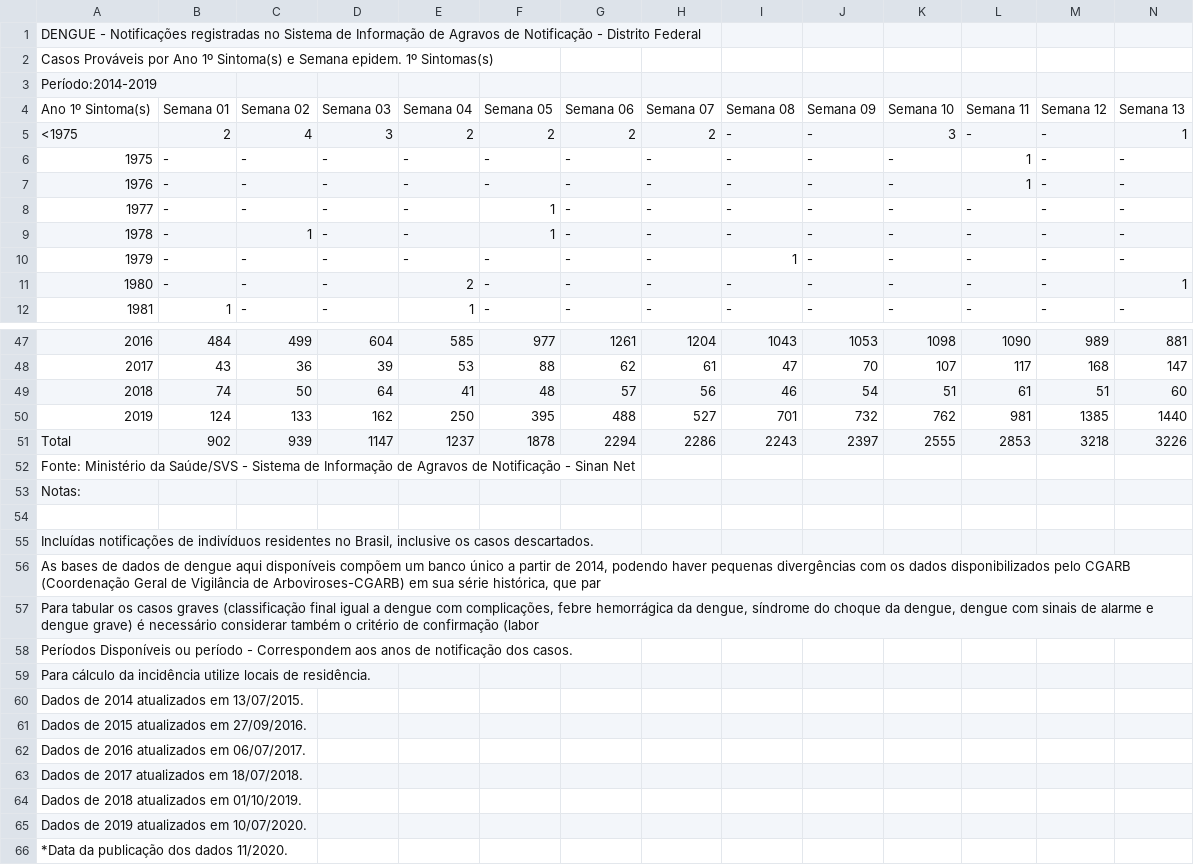
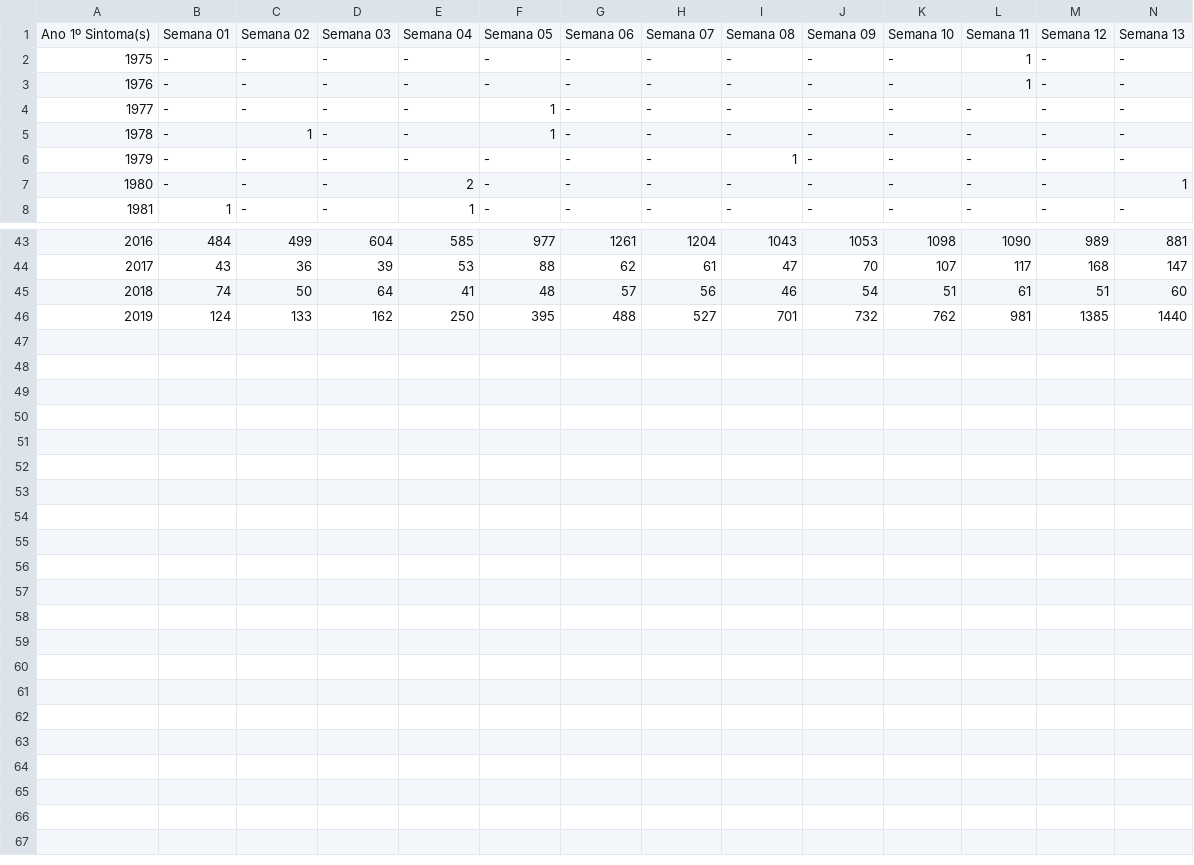
Before and after one commit to aschelin/Dengue, a CSV file: sinandados.csv, drawn as a sheet; only a part is shown, gaps mark what is left out; rows hold the shown columns only; the diff names each change by its address in the sheet, - before the commit and + after, or states it on an @@ line.

```diff
--- a/sinandados.csv
+++ b/sinandados.csv
-row 1: DENGUE - Notificações registradas no Sistema de Informação de Agravos de Notificação - Distrito Federal
-row 2: Casos Prováveis por Ano 1º Sintoma(s) e Semana epidem. 1º Sintomas(s)
-row 3: Período:2014-2019
-row 5: <1975 | 2 | 4 | 3 | 2 | 2 | 2 | 2 | - | - | 3 | - | - | 1
-row 51: Total | 902 | 939 | 1147 | 1237 | 1878 | 2294 | 2286 | 2243 | 2397 | 2555 | 2853 | 3218 | 3226
-row 52: Fonte: Ministério da Saúde/SVS - Sistema de Informação de Agravos de Notificação - Sinan Net
-row 53: Notas:
-row 54: (empty)
-row 55: Incluídas notificações de indivíduos residentes no Brasil, inclusive os casos descartados.
-row 56: As bases de dados de dengue aqui disponíveis compõem um banco único a partir de 2014, podendo haver pequenas divergências com os dados disponibilizados pelo CGARB (Coordenação Geral de Vigilância de Arboviroses-CGARB) em sua série histórica, que par
-row 57: Para tabular os casos graves (classificação final igual a dengue com complicações, febre hemorrágica da dengue, síndrome do choque da dengue, dengue com sinais de alarme e dengue grave) é necessário considerar também o critério de confirmação (labor
-row 58: Períodos Disponíveis ou período - Correspondem aos anos de notificação dos casos.
-row 59: Para cálculo da incidência utilize locais de residência.
-row 60: Dados de 2014 atualizados em 13/07/2015.
-row 61: Dados de 2015 atualizados em 27/09/2016.
-row 62: Dados de 2016 atualizados em 06/07/2017.
-row 63: Dados de 2017 atualizados em 18/07/2018.
-row 64: Dados de 2018 atualizados em 01/10/2019.
-row 65: Dados de 2019 atualizados em 10/07/2020.
-row 66: *Data da publicação dos dados 11/2020.
```
Also changed, not shown: sinan_gdf_faixaetaria_2014.csv, sinan_gdf_faixaetaria_2015.csv, 11 other files.
